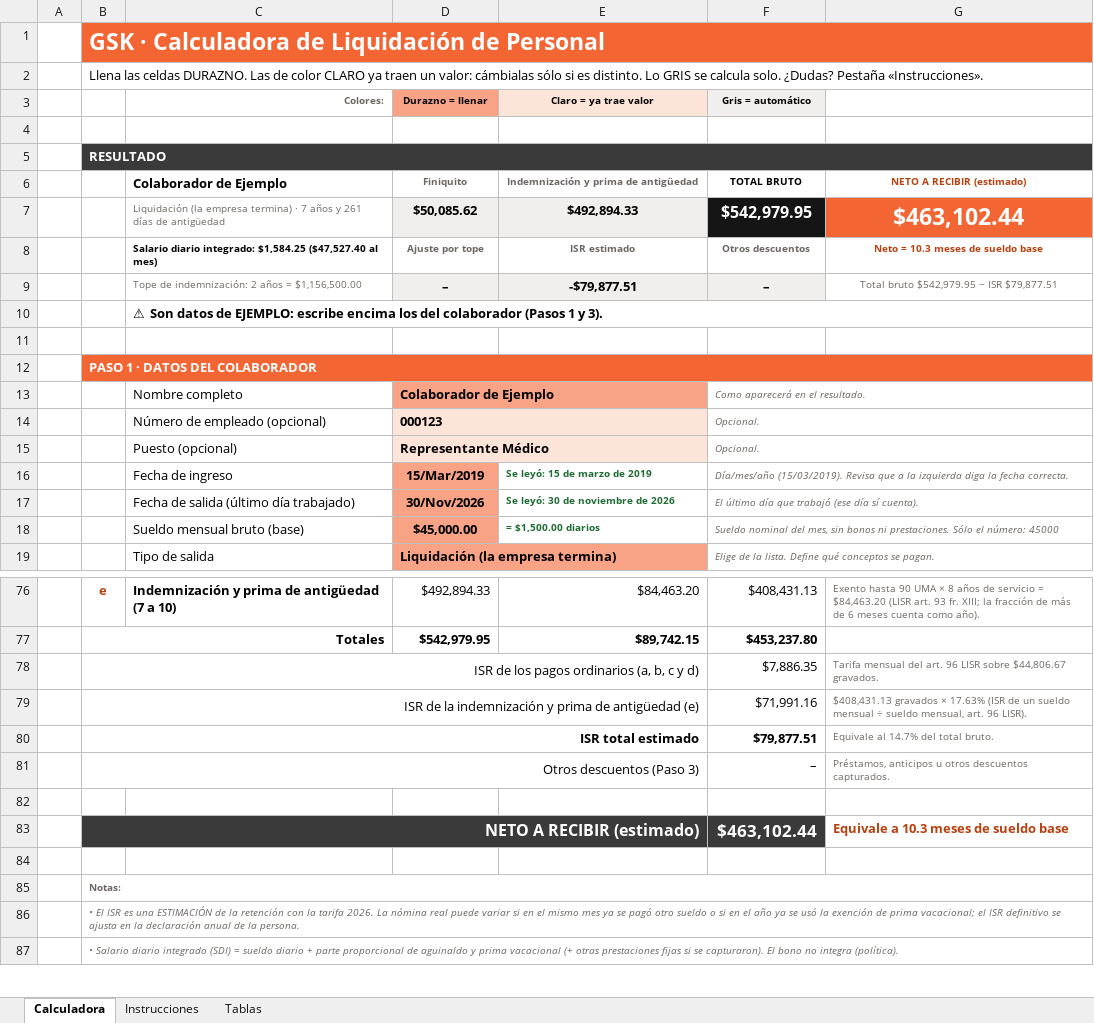
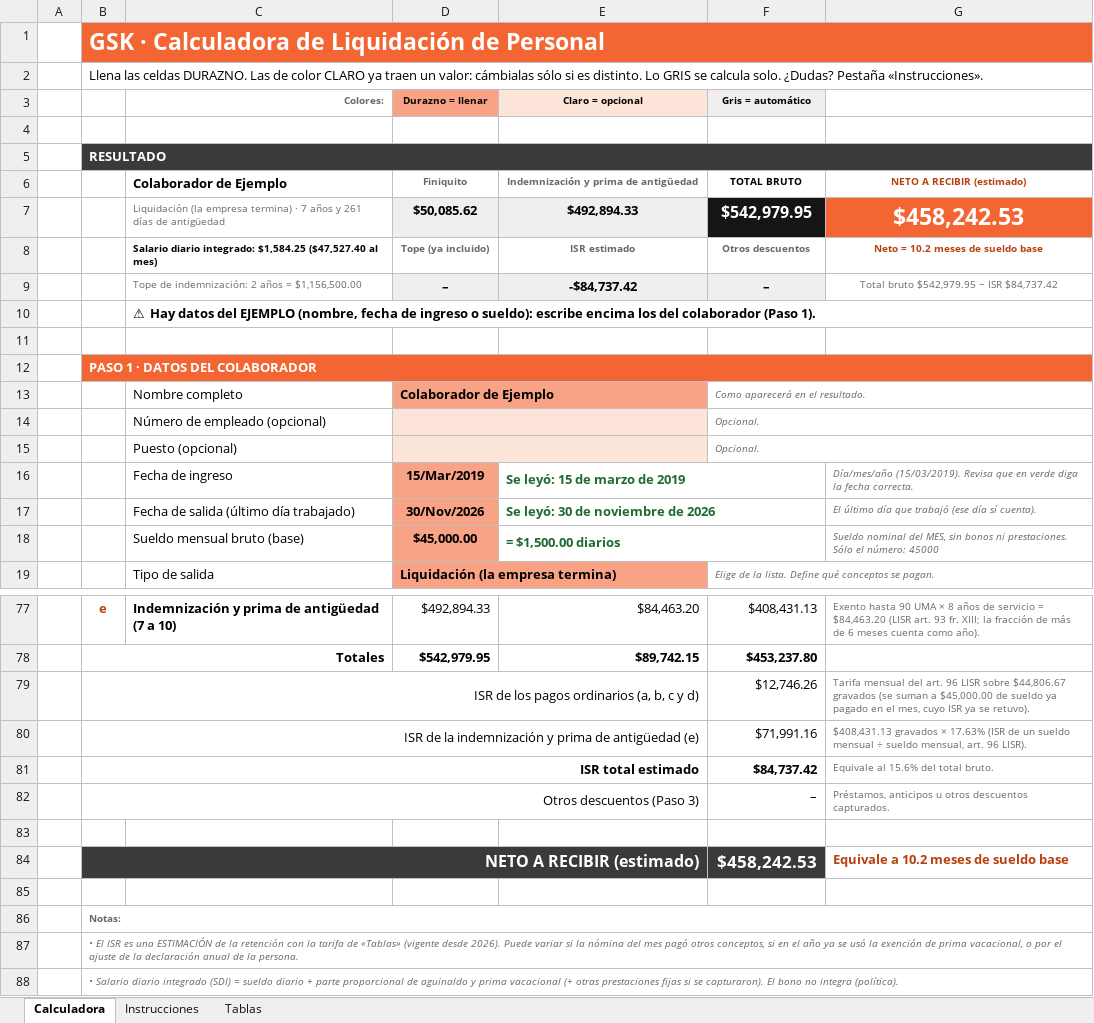
Before and after one commit to aleosuna75-commits/SA, an Excel workbook: liquidacion_gsk/Calculadora_Liquidacion_GSK.xlsx, sheet Calculadora, drawn as a sheet; only a part is shown, gaps mark what is left out; values as stored, in another font and other column widths than the file's, no borders; conditional formats not drawn; removed rows and columns are numbered as before the commit, all else as after; the diff covers the shown part only; the diff names each change by its address in the sheet, - before the commit and + after, or states it on an @@ line.

```diff
--- a/liquidacion_gsk/Calculadora_Liquidacion_GSK.xlsx (sheet Calculadora)
+++ b/liquidacion_gsk/Calculadora_Liquidacion_GSK.xlsx (sheet Calculadora)
-E3: Claro = ya trae valor
+E3: Claro = opcional
-G7: $463,102.44
+G7: $458,242.53
-D8 (Durazno = llenar): Ajuste por tope
+D8 (Durazno = llenar): Tope (ya incluido)
-G8: Neto = 10.3 meses de sueldo base
+G8: Neto = 10.2 meses de sueldo base
-E9 (Claro = opcional): -$79,877.51
+E9 (Claro = opcional): -$84,737.42
-G9: Total bruto $542,979.95 − ISR $79,877.51
+G9: Total bruto $542,979.95 − ISR $84,737.42
-C10 (Colores:): ⚠ Son datos de EJEMPLO: escribe encima los del colaborador (Pasos 1 y 3).
+C10 (Colores:): ⚠ Hay datos del EJEMPLO (nombre, fecha de ingreso o sueldo): escribe encima los del colaborador (Paso 1).
-D14 (Durazno = llenar): 000123
+D14 (Durazno = llenar): (empty)
-D15 (Durazno = llenar): Representante Médico
+D15 (Durazno = llenar): (empty)
@@ E16:E18 text size: larger @@
+E16:F16 merged
-F16 (Gris = automático): Día/mes/año (15/03/2019). Revisa que a la izquierda diga la fecha correcta.
+F16 (Gris = automático): (empty)
-F16:G16 merged
-G16: (empty)
+G16: Día/mes/año (15/03/2019). Revisa que en verde diga la fecha correcta.
+E17:F17 merged
-F17 (Gris = automático): El último día que trabajó (ese día sí cuenta).
+F17 (Gris = automático): (empty)
-F17:G17 merged
-G17: (empty)
+G17: El último día que trabajó (ese día sí cuenta).
+E18:F18 merged
-F18 (Gris = automático): Sueldo nominal del mes, sin bonos ni prestaciones. Sólo el número: 45000
+F18 (Gris = automático): (empty)
-F18:G18 merged
-G18: (empty)
+G18: Sueldo nominal del MES, sin bonos ni prestaciones. Sólo el número: 45000
-row 78:  | ISR de los pagos ordinarios (a, b, c y d) |  |  |  | $7,886.35 | Tarifa mensual del art. 96 LISR sobre $44,806.67 gravados.
+row 79:  | ISR de los pagos ordinarios (a, b, c y d) |  |  |  | $12,746.26 | Tarifa mensual del art. 96 LISR sobre $44,806.67 gravados (se suman a $45,000.00 de sueldo ya pagado en el mes, cuyo ISR ya se retuvo).
-F81 (Gris = automático): $79,877.51
+F81 (Gris = automático): $84,737.42
-G81: Equivale al 14.7% del total bruto.
+G81: Equivale al 15.6% del total bruto.
-F84 (Gris = automático): $463,102.44
+F84 (Gris = automático): $458,242.53
-G84: Equivale a 10.3 meses de sueldo base
+G84: Equivale a 10.2 meses de sueldo base
-B87: …la tarifa 2026. La nómina real puede variar si en el mismo mes ya se pagó otro sueldo o si en el año ya se usó la exención de prima vacacional; el ISR definitivo se ajusta en la declaración…
+B87: …la tarifa de «Tablas» (vigente desde 2026). Puede variar si la nómina del mes pagó otros conceptos, si en el año ya se usó la exención de prima vacacional, o por el ajuste de la declaración…
```
Also changed, not shown: 3 added rows and 7 edited cells elsewhere in this sheet, sheet Instrucciones, formulas that keep their value, 1 other file.
